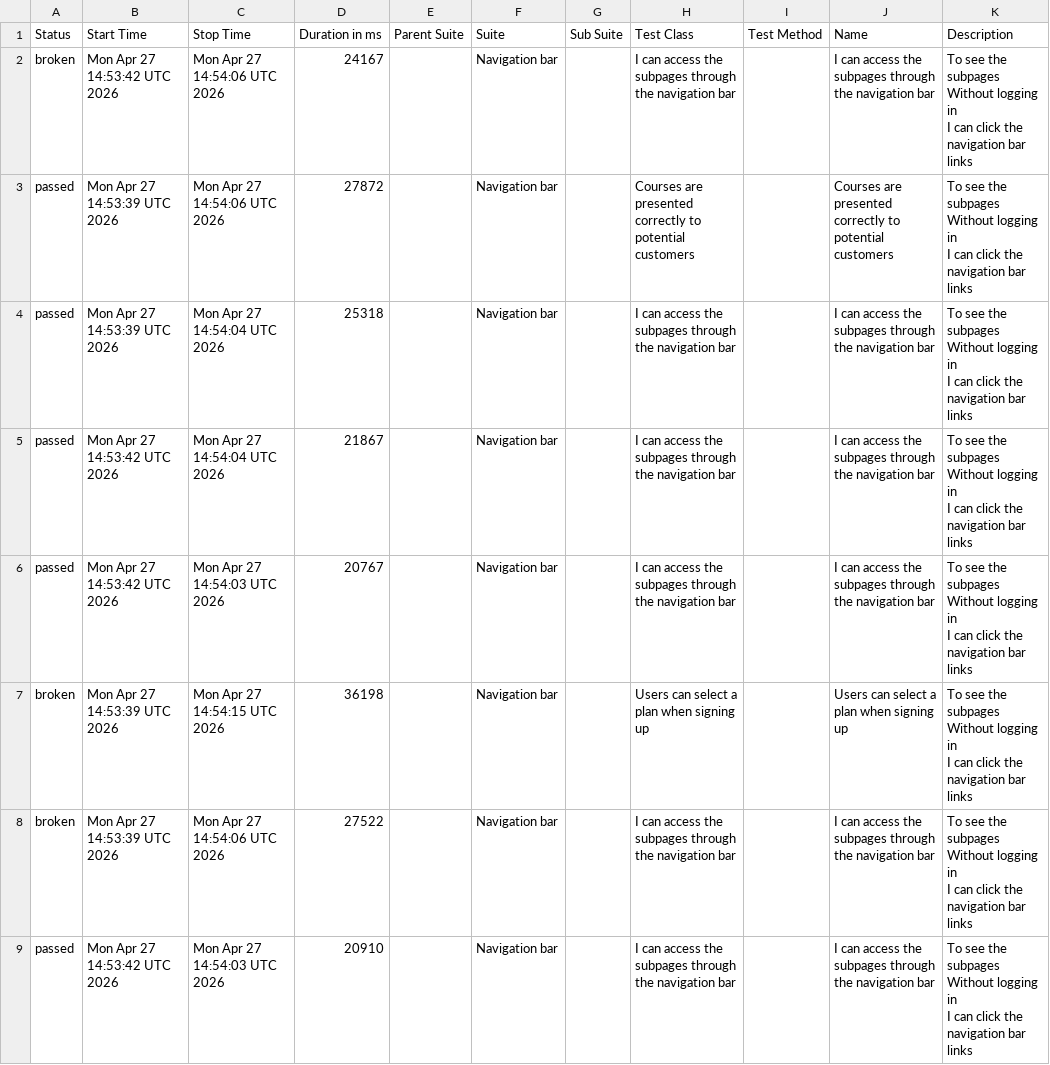
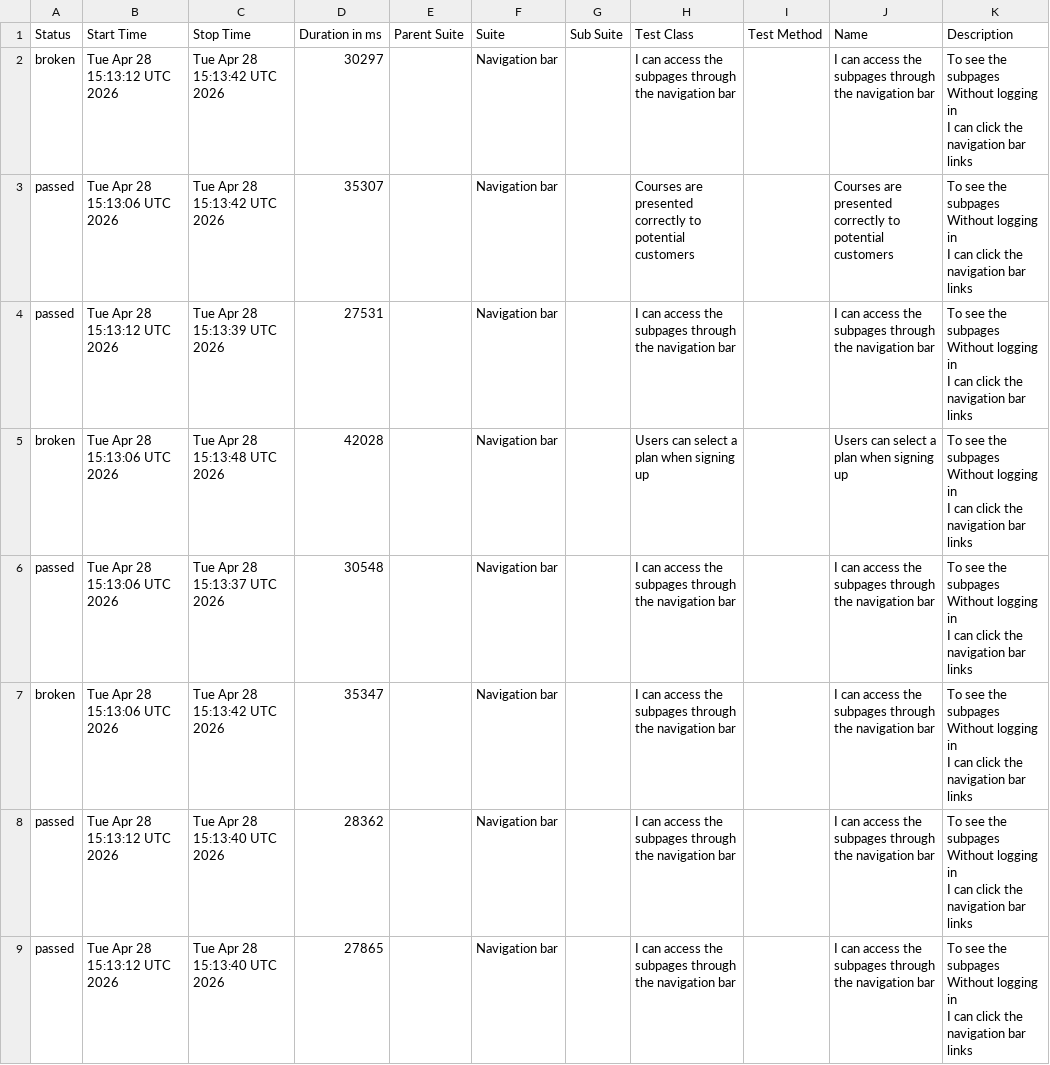
Before and after one commit to ingmarcela27/ci-reporting-building-block, a CSV file: allureReport/data/suites.csv, drawn as a sheet.

```diff
--- a/allureReport/data/suites.csv
+++ b/allureReport/data/suites.csv
@@ -1,25 +1,25 @@
 "Status","Start Time","Stop Time","Duration in ms","Parent Suite","Suite","Sub Suite","Test Class","Test Method","Name","Description"
-"broken","Mon Apr 27 14:53:42 UTC 2026","Mon Apr 27 14:54:06 UTC 2026","24167","","Navigation bar","","I can access the subpages through the navigation bar","","I can access the subpages through the navigation bar","  To see the subpages
-  Without logging in
-  I can click the navigation bar links"
-"passed","Mon Apr 27 14:53:39 UTC 2026","Mon Apr 27 14:54:06 UTC 2026","27872","","Navigation bar","","Courses are presented correctly to potential customers","","Courses are presented correctly to potential customers","  To see the subpages
-  Without logging in
-  I can click the navigation bar links"
-"passed","Mon Apr 27 14:53:39 UTC 2026","Mon Apr 27 14:54:04 UTC 2026","25318","","Navigation bar","","I can access the subpages through the navigation bar","","I can access the subpages through the navigation bar","  To see the subpages
-  Without logging in
-  I can click the navigation bar links"
-"passed","Mon Apr 27 14:53:42 UTC 2026","Mon Apr 27 14:54:04 UTC 2026","21867","","Navigation bar","","I can access the subpages through the navigation bar","","I can access the subpages through the navigation bar","  To see the subpages
-  Without logging in
-  I can click the navigation bar links"
-"passed","Mon Apr 27 14:53:42 UTC 2026","Mon Apr 27 14:54:03 UTC 2026","20767","","Navigation bar","","I can access the subpages through the navigation bar","","I can access the subpages through the navigation bar","  To see the subpages
-  Without logging in
-  I can click the navigation bar links"
-"broken","Mon Apr 27 14:53:39 UTC 2026","Mon Apr 27 14:54:15 UTC 2026","36198","","Navigation bar","","Users can select a plan when signing up","","Users can select a plan when signing up","  To see the subpages
-  Without logging in
-  I can click the navigation bar links"
-"broken","Mon Apr 27 14:53:39 UTC 2026","Mon Apr 27 14:54:06 UTC 2026","27522","","Navigation bar","","I can access the subpages through the navigation bar","","I can access the subpages through the navigation bar","  To see the subpages
-  Without logging in
-  I can click the navigation bar links"
-"passed","Mon Apr 27 14:53:42 UTC 2026","Mon Apr 27 14:54:03 UTC 2026","20910","","Navigation bar","","I can access the subpages through the navigation bar","","I can access the subpages through the navigation bar","  To see the subpages
-  Without logging in
-  I can click the navigation bar links"
+"broken","Tue Apr 28 15:13:12 UTC 2026","Tue Apr 28 15:13:42 UTC 2026","30297","","Navigation bar","","I can access the subpages through the navigation bar","","I can access the subpages through the navigation bar","  To see the subpages
+  Without logging in
+  I can click the navigation bar links"
+"passed","Tue Apr 28 15:13:06 UTC 2026","Tue Apr 28 15:13:42 UTC 2026","35307","","Navigation bar","","Courses are presented correctly to potential customers","","Courses are presented correctly to potential customers","  To see the subpages
+  Without logging in
+  I can click the navigation bar links"
+"passed","Tue Apr 28 15:13:12 UTC 2026","Tue Apr 28 15:13:39 UTC 2026","27531","","Navigation bar","","I can access the subpages through the navigation bar","","I can access the subpages through the navigation bar","  To see the subpages
+  Without logging in
+  I can click the navigation bar links"
+"broken","Tue Apr 28 15:13:06 UTC 2026","Tue Apr 28 15:13:48 UTC 2026","42028","","Navigation bar","","Users can select a plan when signing up","","Users can select a plan when signing up","  To see the subpages
+  Without logging in
+  I can click the navigation bar links"
+"passed","Tue Apr 28 15:13:06 UTC 2026","Tue Apr 28 15:13:37 UTC 2026","30548","","Navigation bar","","I can access the subpages through the navigation bar","","I can access the subpages through the navigation bar","  To see the subpages
+  Without logging in
+  I can click the navigation bar links"
+"broken","Tue Apr 28 15:13:06 UTC 2026","Tue Apr 28 15:13:42 UTC 2026","35347","","Navigation bar","","I can access the subpages through the navigation bar","","I can access the subpages through the navigation bar","  To see the subpages
+  Without logging in
+  I can click the navigation bar links"
+"passed","Tue Apr 28 15:13:12 UTC 2026","Tue Apr 28 15:13:40 UTC 2026","28362","","Navigation bar","","I can access the subpages through the navigation bar","","I can access the subpages through the navigation bar","  To see the subpages
+  Without logging in
+  I can click the navigation bar links"
+"passed","Tue Apr 28 15:13:12 UTC 2026","Tue Apr 28 15:13:40 UTC 2026","27865","","Navigation bar","","I can access the subpages through the navigation bar","","I can access the subpages through the navigation bar","  To see the subpages
+  Without logging in
+  I can click the navigation bar links"
```
Also changed, not shown: 42 other files.
